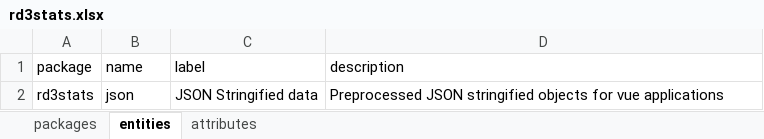
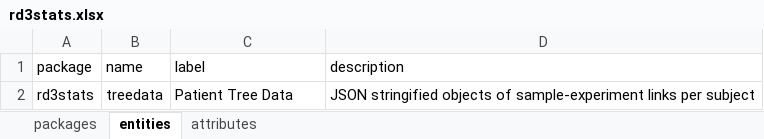
Before and after one commit to molgenis/projects-solve-rd, an Excel workbook: dist/rd3stats.xlsx, sheet entities, drawn as a sheet; values as stored, in another font and other column widths than the file's, no borders; the diff names each change by its address in the sheet, - before the commit and + after, or states it on an @@ line.

Commit message:
expanded tree data table (#21)

```diff
--- a/dist/rd3stats.xlsx (sheet entities)
+++ b/dist/rd3stats.xlsx (sheet entities)
-B2 (name): json
+B2 (name): treedata
-C2 (label): JSON Stringified data
+C2 (label): Patient Tree Data
-D2 (description): Preprocessed JSON stringified objects for vue applications
+D2 (description): JSON stringified objects of sample-experiment links per subject
```
Also changed, not shown: sheet attributes, sheet packages, 2 other files.
